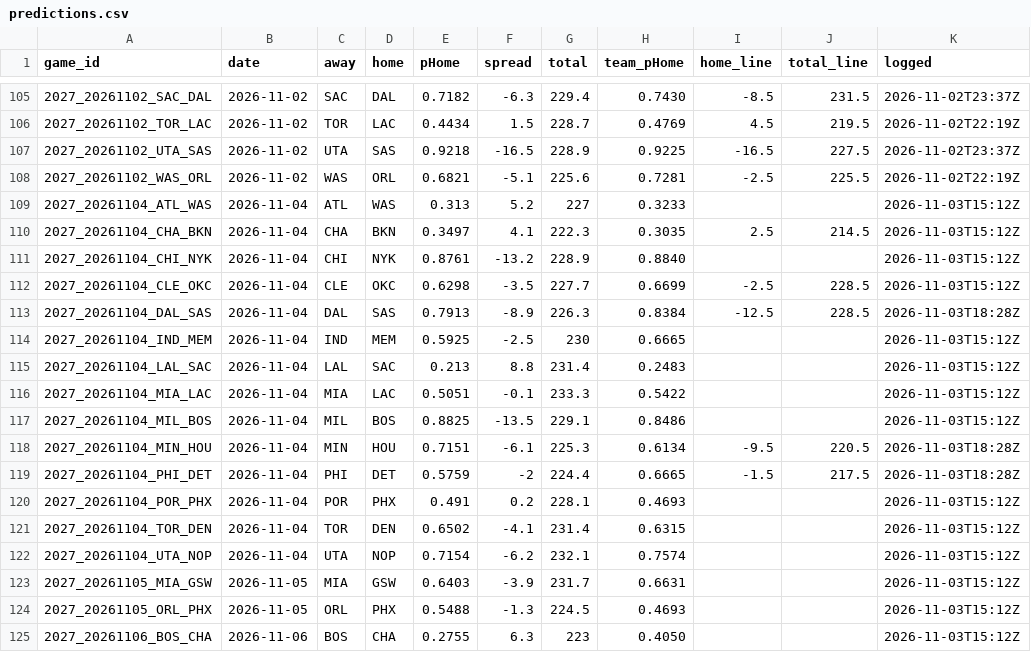
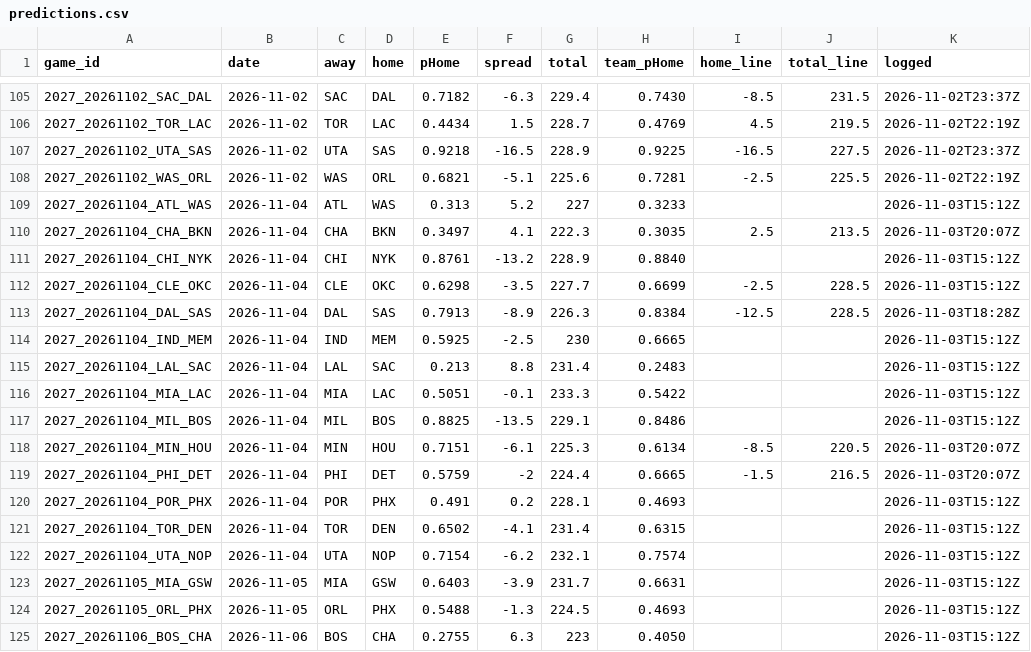
Before and after one commit to DEMON-X13/nba-hub, a CSV file: data/predictions.csv, drawn as a sheet; only a part is shown, gaps mark what is left out.

```diff
--- a/data/predictions.csv
+++ b/data/predictions.csv
@@ -109,3 +109,3 @@ game_id,date,away,home,pHome,spread,total,team_pHome,home_line,total_line,logged
 2027_20261104_ATL_WAS,2026-11-04,ATL,WAS,0.313,5.2,227,0.3233,,,2026-11-03T15:12Z
-2027_20261104_CHA_BKN,2026-11-04,CHA,BKN,0.3497,4.1,222.3,0.3035,2.5,214.5,2026-11-03T15:12Z
+2027_20261104_CHA_BKN,2026-11-04,CHA,BKN,0.3497,4.1,222.3,0.3035,2.5,213.5,2026-11-03T20:07Z
 2027_20261104_CHI_NYK,2026-11-04,CHI,NYK,0.8761,-13.2,228.9,0.8840,,,2026-11-03T15:12Z
@@ -117,4 +117,4 @@ game_id,date,away,home,pHome,spread,total,team_pHome,home_line,total_line,logged
 2027_20261104_MIL_BOS,2026-11-04,MIL,BOS,0.8825,-13.5,229.1,0.8486,,,2026-11-03T15:12Z
-2027_20261104_MIN_HOU,2026-11-04,MIN,HOU,0.7151,-6.1,225.3,0.6134,-9.5,220.5,2026-11-03T18:28Z
-2027_20261104_PHI_DET,2026-11-04,PHI,DET,0.5759,-2,224.4,0.6665,-1.5,217.5,2026-11-03T18:28Z
+2027_20261104_MIN_HOU,2026-11-04,MIN,HOU,0.7151,-6.1,225.3,0.6134,-8.5,220.5,2026-11-03T20:07Z
+2027_20261104_PHI_DET,2026-11-04,PHI,DET,0.5759,-2,224.4,0.6665,-1.5,216.5,2026-11-03T20:07Z
 2027_20261104_POR_PHX,2026-11-04,POR,PHX,0.491,0.2,228.1,0.4693,,,2026-11-03T15:12Z
```
Also changed, not shown: 5 other files.
